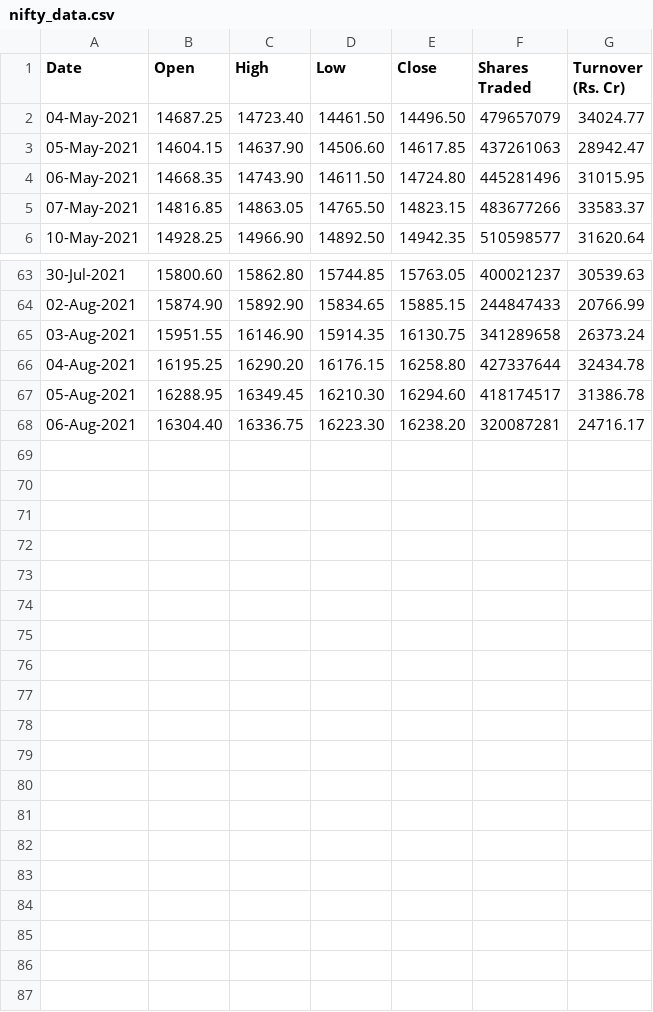
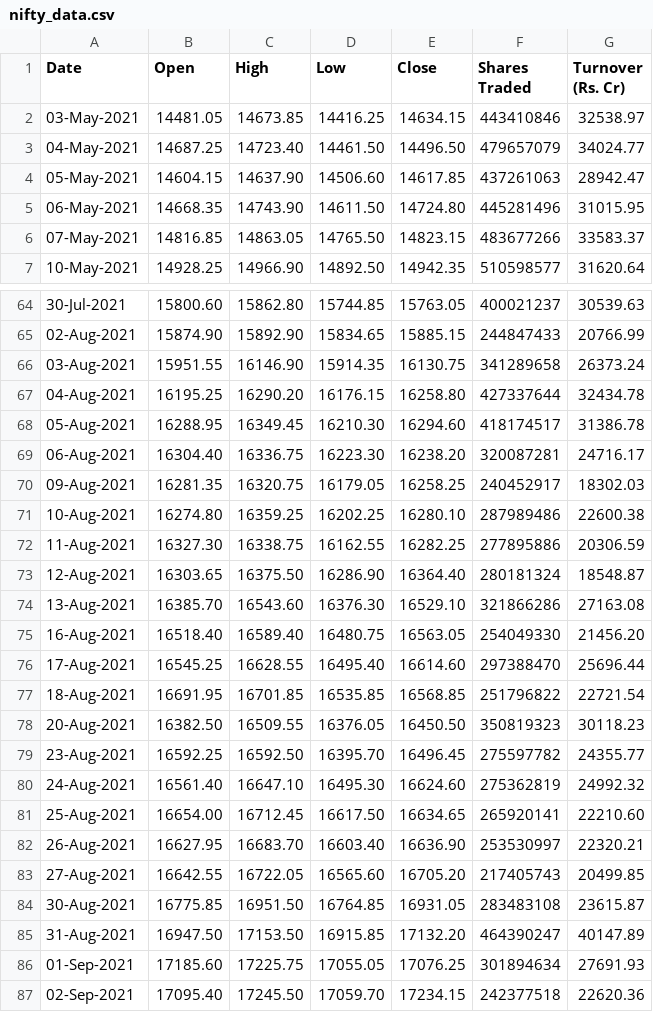
Before and after one commit to vibhumahendru/stock-testing-backend, a CSV file: stocks_core/nifty_data.csv, drawn as a sheet; only a part is shown, gaps mark what is left out; the diff names each change by its address in the sheet, - before the commit and + after, or states it on an @@ line.

Commit message:
done

```diff
--- a/stocks_core/nifty_data.csv
+++ b/stocks_core/nifty_data.csv
+row 2: 03-May-2021 | 14481.05 | 14673.85 | 14416.25 | 14634.15 | 443410846 | 32538.97
+row 70: 09-Aug-2021 | 16281.35 | 16320.75 | 16179.05 | 16258.25 | 240452917 | 18302.03
+row 71: 10-Aug-2021 | 16274.80 | 16359.25 | 16202.25 | 16280.10 | 287989486 | 22600.38
+row 72: 11-Aug-2021 | 16327.30 | 16338.75 | 16162.55 | 16282.25 | 277895886 | 20306.59
+row 73: 12-Aug-2021 | 16303.65 | 16375.50 | 16286.90 | 16364.40 | 280181324 | 18548.87
+row 74: 13-Aug-2021 | 16385.70 | 16543.60 | 16376.30 | 16529.10 | 321866286 | 27163.08
+row 75: 16-Aug-2021 | 16518.40 | 16589.40 | 16480.75 | 16563.05 | 254049330 | 21456.20
+row 76: 17-Aug-2021 | 16545.25 | 16628.55 | 16495.40 | 16614.60 | 297388470 | 25696.44
+row 77: 18-Aug-2021 | 16691.95 | 16701.85 | 16535.85 | 16568.85 | 251796822 | 22721.54
+row 78: 20-Aug-2021 | 16382.50 | 16509.55 | 16376.05 | 16450.50 | 350819323 | 30118.23
+row 79: 23-Aug-2021 | 16592.25 | 16592.50 | 16395.70 | 16496.45 | 275597782 | 24355.77
+row 80: 24-Aug-2021 | 16561.40 | 16647.10 | 16495.30 | 16624.60 | 275362819 | 24992.32
+row 81: 25-Aug-2021 | 16654.00 | 16712.45 | 16617.50 | 16634.65 | 265920141 | 22210.60
+row 82: 26-Aug-2021 | 16627.95 | 16683.70 | 16603.40 | 16636.90 | 253530997 | 22320.21
+row 83: 27-Aug-2021 | 16642.55 | 16722.05 | 16565.60 | 16705.20 | 217405743 | 20499.85
+row 84: 30-Aug-2021 | 16775.85 | 16951.50 | 16764.85 | 16931.05 | 283483108 | 23615.87
+row 85: 31-Aug-2021 | 16947.50 | 17153.50 | 16915.85 | 17132.20 | 464390247 | 40147.89
+row 86: 01-Sep-2021 | 17185.60 | 17225.75 | 17055.05 | 17076.25 | 301894634 | 27691.93
+row 87: 02-Sep-2021 | 17095.40 | 17245.50 | 17059.70 | 17234.15 | 242377518 | 22620.36
```
